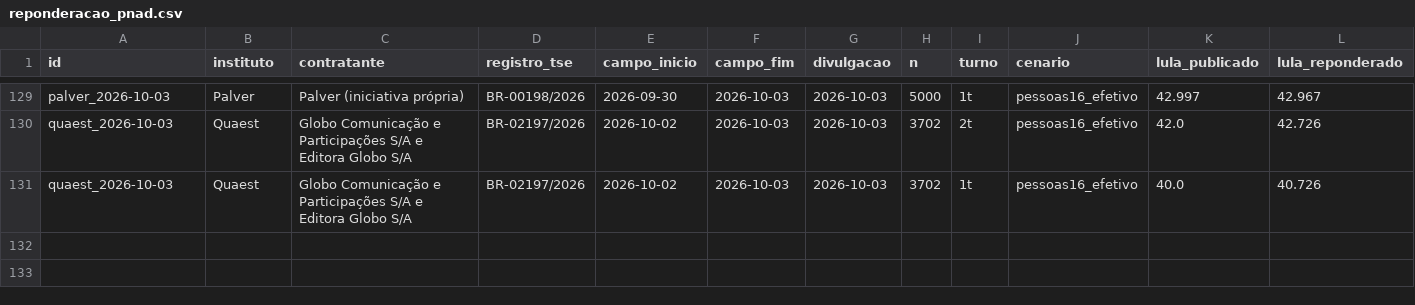
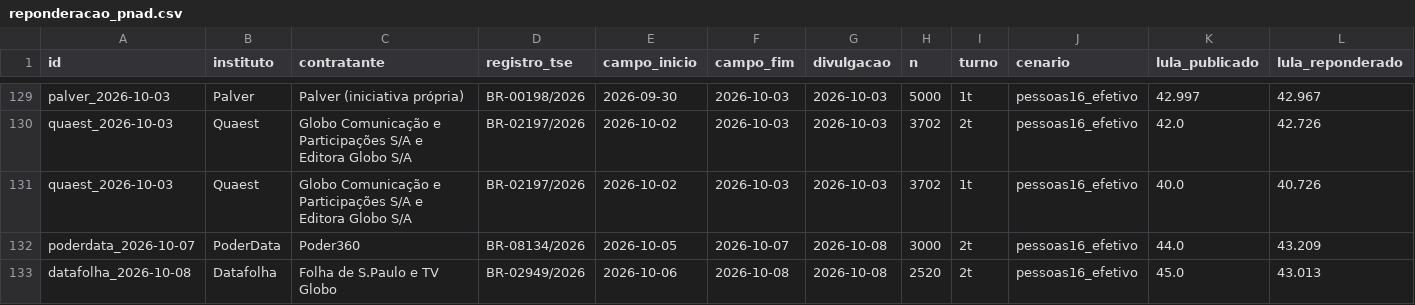
Before and after one commit to ArvorCo/PNAD, a CSV file: docs/assets/reponderacao_pnad.csv, drawn as a sheet; only a part is shown, gaps mark what is left out; rows hold the shown columns only; the diff names each change by its address in the sheet, - before the commit and + after, or states it on an @@ line.

```diff
--- a/docs/assets/reponderacao_pnad.csv
+++ b/docs/assets/reponderacao_pnad.csv
+row 132: poderdata_2026-10-07 | PoderData | Poder360 | BR-08134/2026 | 2026-10-05 | 2026-10-07 | 2026-10-08 | 3000 | 2t | pessoas16_efetivo | 44.0 | 43.209
+row 133: datafolha_2026-10-08 | Datafolha | Folha de S.Paulo e TV Globo | BR-02949/2026 | 2026-10-06 | 2026-10-08 | 2026-10-08 | 2520 | 2t | pessoas16_efetivo | 45.0 | 43.013
```
Also changed, not shown: docs/assets/reponderacao_medias_7d.csv, docs/assets/reponderacao_nao_escolha.csv, 44 other files.
